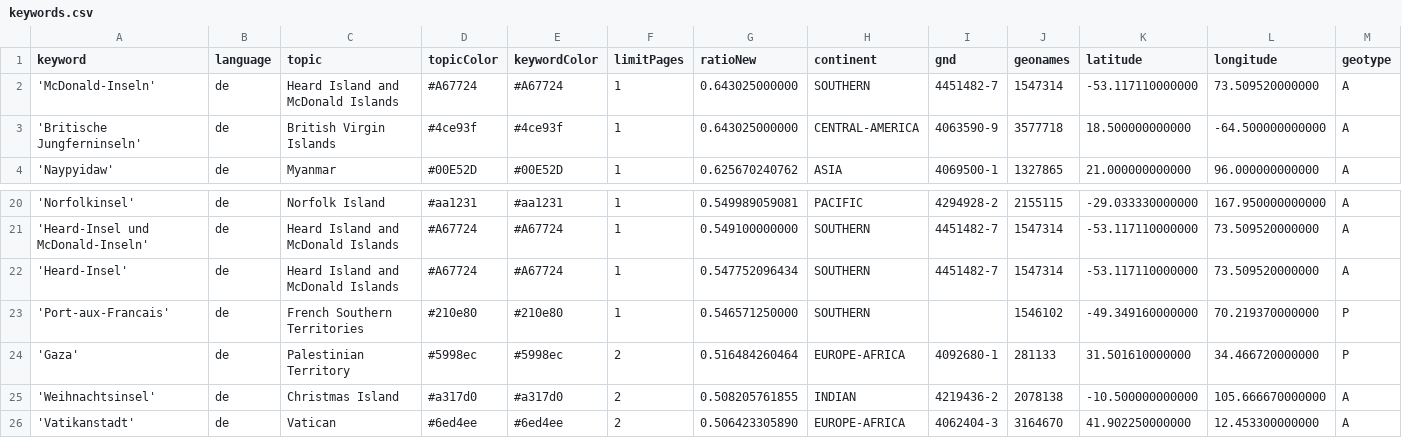
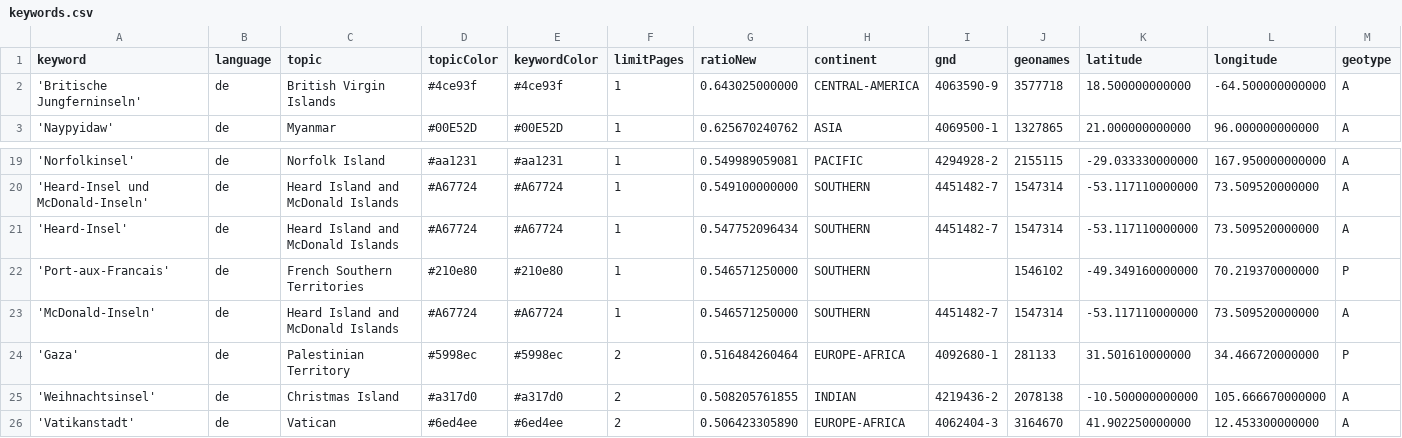
Before and after one commit to pg-ufr-news/positionIsComing, a CSV file: keywords.csv, drawn as a sheet; only a part is shown, gaps mark what is left out; removed rows and columns are numbered as before the commit, all else as after; rows hold the shown columns only; the diff names each change by its address in the sheet, - before the commit and + after, or states it on an @@ line.

Commit message:
Commit from GitHub Actions (harvest:0.0)

```diff
--- a/keywords.csv
+++ b/keywords.csv
-row 2: 'McDonald-Inseln' | de | Heard Island and McDonald Islands | #A67724 | #A67724 | 1 | 0.643025000000 | SOUTHERN | 4451482-7 | 1547314 | -53.117110000000 | 73.509520000000 | A
+row 23: 'McDonald-Inseln' | de | Heard Island and McDonald Islands | #A67724 | #A67724 | 1 | 0.546571250000 | SOUTHERN | 4451482-7 | 1547314 | -53.117110000000 | 73.509520000000 | A
```
